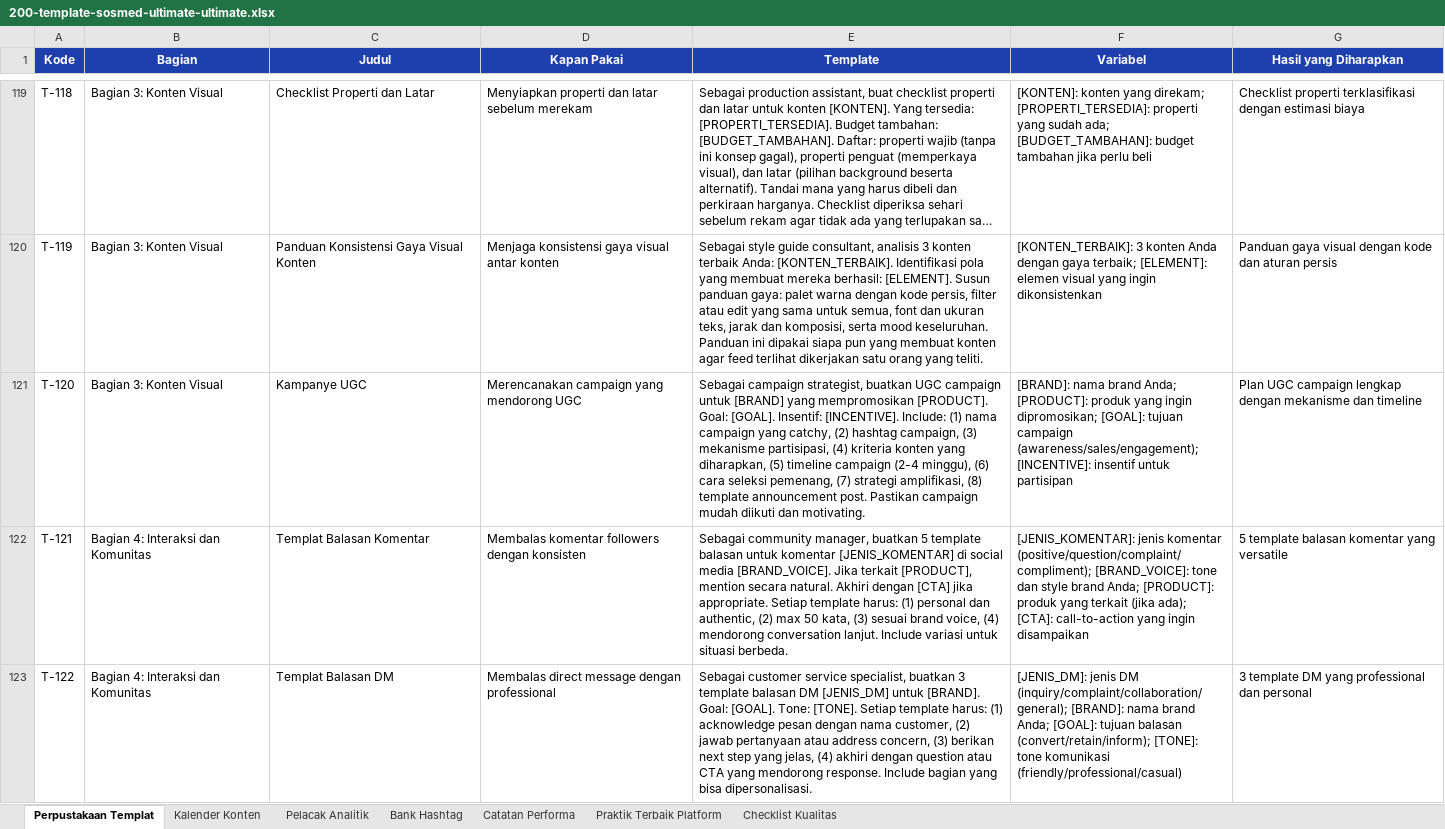
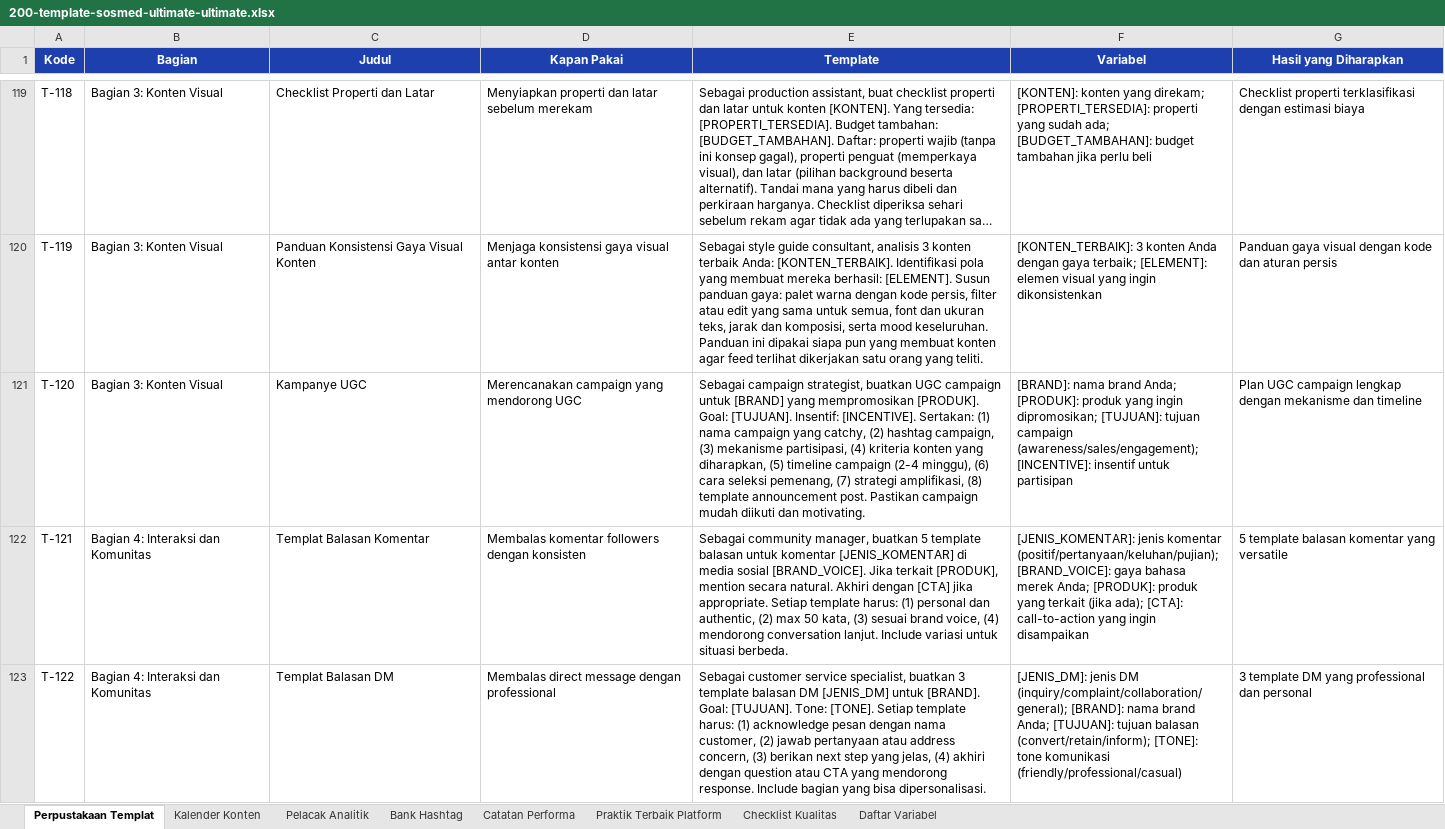
Before and after one commit to SIRAJcrypto11/snishop-content-production, an Excel workbook: products/200-template-sosmed-ultimate-ultimate.xlsx, sheet Perpustakaan Templat, drawn as a sheet; only a part is shown, gaps mark what is left out; long unchanged cells end in …; values as stored, in another font and other column widths than the file's, no borders; the diff covers the shown part only; the diff names each change by its address in the sheet, - before the commit and + after, or states it on an @@ line.

```diff
--- a/products/200-template-sosmed-ultimate-ultimate.xlsx (sheet Perpustakaan Templat)
+++ b/products/200-template-sosmed-ultimate-ultimate.xlsx (sheet Perpustakaan Templat)
+sheet tab: Daftar Variabel
-E121 (Template): …yang mempromosikan [PRODUCT]. Goal: [GOAL]. Insentif: [INCENTIVE]. Include: (1) nama…
+E121 (Template): …yang mempromosikan [PRODUK]. Goal: [TUJUAN]. Insentif: [INCENTIVE]. Sertakan: (1) nama…
-F121 (Variabel): …brand Anda; [PRODUCT]: produk yang ingin dipromosikan; [GOAL]: tujuan campaign…
+F121 (Variabel): …brand Anda; [PRODUK]: produk yang ingin dipromosikan; [TUJUAN]: tujuan campaign…
-E122 (Template): …[JENIS_KOMENTAR] di social media [BRAND_VOICE]. Jika terkait [PRODUCT], mention secara…
+E122 (Template): …[JENIS_KOMENTAR] di media sosial [BRAND_VOICE]. Jika terkait [PRODUK], mention secara…
-F122 (Variabel): …jenis komentar (positive/question/complaint/compliment); [BRAND_VOICE]: tone dan style brand Anda; [PRODUCT]: produk yang…
+F122 (Variabel): …jenis komentar (positif/pertanyaan/keluhan/pujian); [BRAND_VOICE]: gaya bahasa merek Anda; [PRODUK]: produk yang…
-E123 (Template): …[BRAND]. Goal: [GOAL]. Tone: [TONE].…
+E123 (Template): …[BRAND]. Goal: [TUJUAN]. Tone: [TONE].…
-F123 (Variabel): …brand Anda; [GOAL]: tujuan balasan…
+F123 (Variabel): …brand Anda; [TUJUAN]: tujuan balasan…
```
Also changed, not shown: 118 edited cells elsewhere in this sheet, products/150-prompt-umkm-premium-premium.xlsx, products/150-prompt-umkm-ultimate-ultimate.xlsx, 29 other files.
